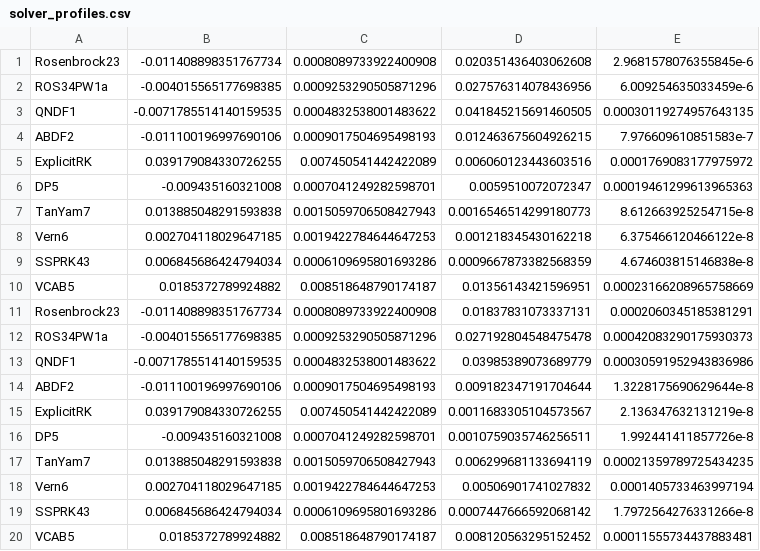
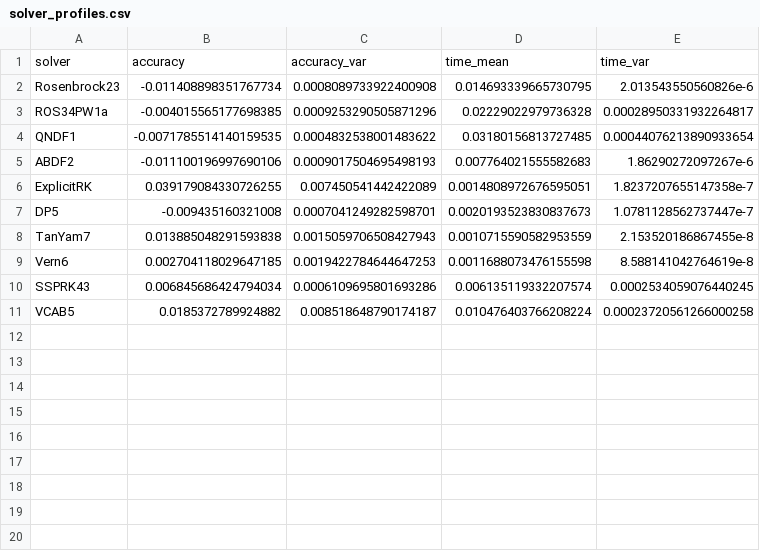
Before and after one commit to Jordan-Dennis/Miyake, a CSV file: solver_profiles.csv, drawn as a sheet.

```diff
--- a/solver_profiles.csv
+++ b/solver_profiles.csv
@@ -1,20 +1,11 @@
-Rosenbrock23,-0.011408898351767734,0.0008089733922400908,0.020351436403062608,2.9681578076355845e-6
-ROS34PW1a,-0.004015565177698385,0.0009253290505871296,0.027576314078436956,6.009254635033459e-6
-QNDF1,-0.0071785514140159535,0.0004832538001483622,0.041845215691460505,0.00030119274957643135
-ABDF2,-0.011100196997690106,0.0009017504695498193,0.012463675604926215,7.976609610851583e-7
-ExplicitRK,0.039179084330726255,0.007450541442422089,0.006060123443603516,0.0001769083177975972
-DP5,-0.009435160321008,0.0007041249282598701,0.0059510072072347,0.00019461299613965363
-TanYam7,0.013885048291593838,0.0015059706508427943,0.0016546514299180773,8.612663925254715e-8
-Vern6,0.002704118029647185,0.0019422784644647253,0.001218345430162218,6.375466120466122e-8
-SSPRK43,0.006845686424794034,0.0006109695801693286,0.0009667873382568359,4.674603815146838e-8
-VCAB5,0.0185372789924882,0.008518648790174187,0.01356143421596951,0.00023166208965758669
-Rosenbrock23,-0.011408898351767734,0.0008089733922400908,0.01837831073337131,0.0002060345185381291
-ROS34PW1a,-0.004015565177698385,0.0009253290505871296,0.027192804548475478,0.00042083290175930373
-QNDF1,-0.0071785514140159535,0.0004832538001483622,0.03985389073689779,0.00030591952943836986
-ABDF2,-0.011100196997690106,0.0009017504695498193,0.009182347191704644,1.3228175690629644e-8
-ExplicitRK,0.039179084330726255,0.007450541442422089,0.0011683305104573567,2.136347632131219e-8
-DP5,-0.009435160321008,0.0007041249282598701,0.0010759035746256511,1.992441411857726e-8
-TanYam7,0.013885048291593838,0.0015059706508427943,0.006299681133694119,0.00021359789725434235
-Vern6,0.002704118029647185,0.0019422784644647253,0.00506901741027832,0.0001405733463997194
-SSPRK43,0.006845686424794034,0.0006109695801693286,0.0007447666592068142,1.7972564276331266e-8
-VCAB5,0.0185372789924882,0.008518648790174187,0.008120563295152452,0.00011555734437883481
+solver,accuracy,accuracy_var,time_mean,time_var
+Rosenbrock23,-0.011408898351767734,0.0008089733922400908,0.014693339665730795,2.013543550560826e-6
+ROS34PW1a,-0.004015565177698385,0.0009253290505871296,0.02229022979736328,0.00028950331932264817
+QNDF1,-0.0071785514140159535,0.0004832538001483622,0.03180156813727485,0.00044076213890933654
+ABDF2,-0.011100196997690106,0.0009017504695498193,0.007764021555582683,1.86290272097267e-6
+ExplicitRK,0.039179084330726255,0.007450541442422089,0.0014808972676595051,1.8237207655147358e-7
+DP5,-0.009435160321008,0.0007041249282598701,0.0020193523830837673,1.0781128562737447e-7
+TanYam7,0.013885048291593838,0.0015059706508427943,0.0010715590582953559,2.153520186867455e-8
+Vern6,0.002704118029647185,0.0019422784644647253,0.0011688073476155598,8.588141042764619e-8
+SSPRK43,0.006845686424794034,0.0006109695801693286,0.006135119332207574,0.0002534059076440245
+VCAB5,0.0185372789924882,0.008518648790174187,0.010476403766208224,0.00023720561266000258
```
Also changed, not shown: 4 other files.
